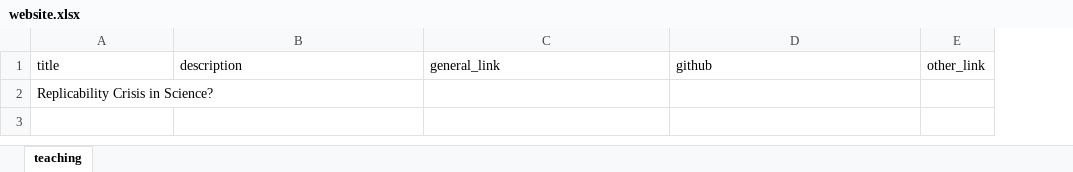
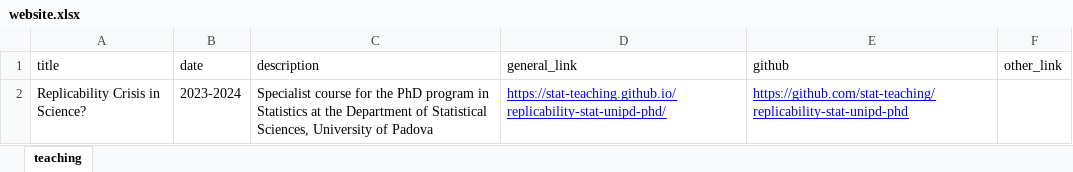
Before and after one commit to filippogambarota/filippogambarota.github.io, an Excel workbook: files/website.xlsx, sheet teaching, drawn as a sheet; values as stored, in another font and other column widths than the file's, no borders; charts and pictures not drawn; removed rows and columns are numbered as before the commit, all else as after; the diff names each change by its address in the sheet, - before the commit and + after, or states it on an @@ line.

```diff
--- a/files/website.xlsx (sheet teaching)
+++ b/files/website.xlsx (sheet teaching)
+column B (date), empty
-row 2: Replicability Crisis in Science?
+row 2: Replicability Crisis in Science? | 2023-2024 | Specialist course for the PhD program in Statistics at the Department of Statistical Sciences, University of Padova | https://stat-teaching.github.io/replicability-stat-unipd-phd/ | https://github.com/stat-teaching/replicability-stat-unipd-phd
```
Also changed, not shown: 14 other files.
